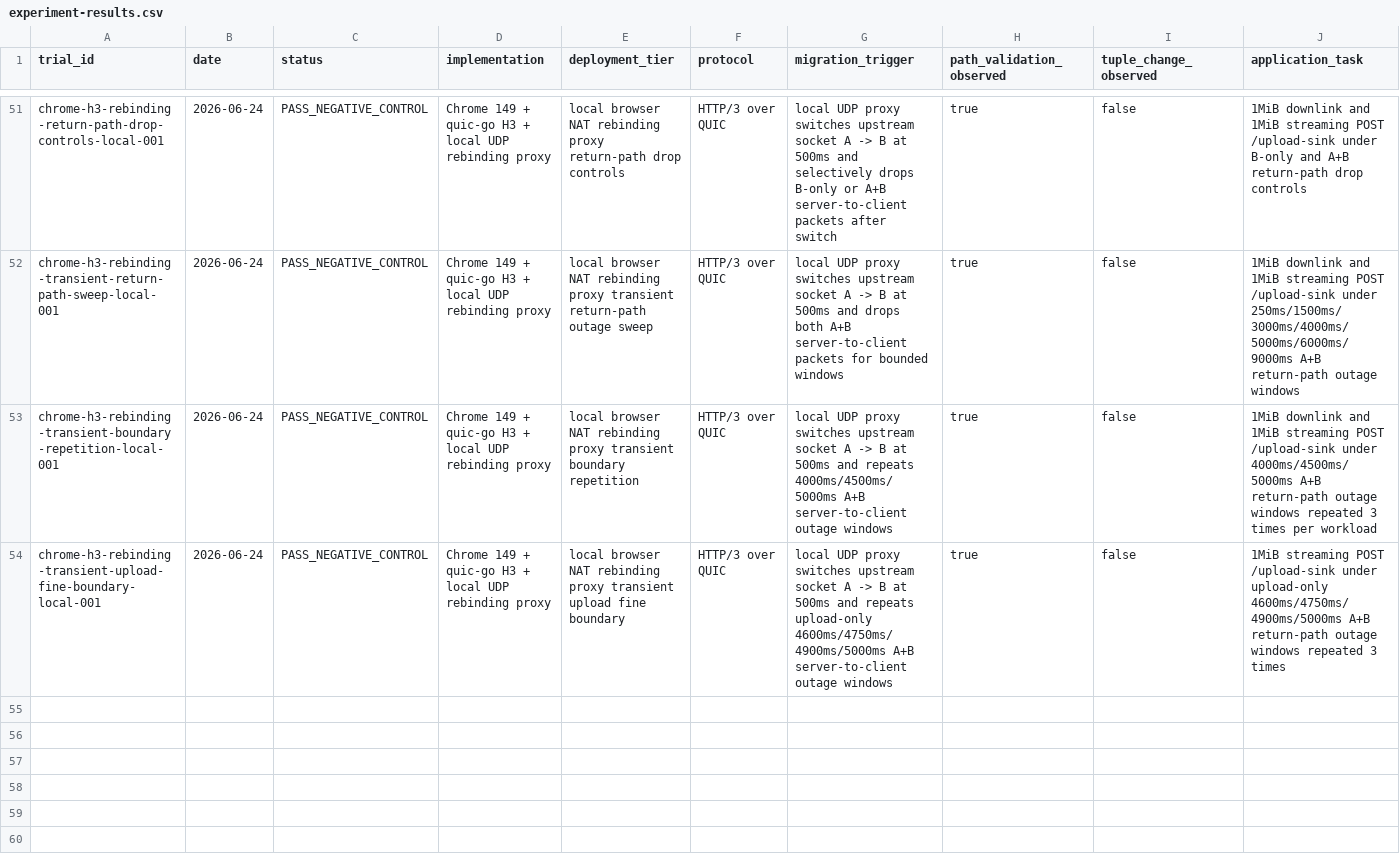
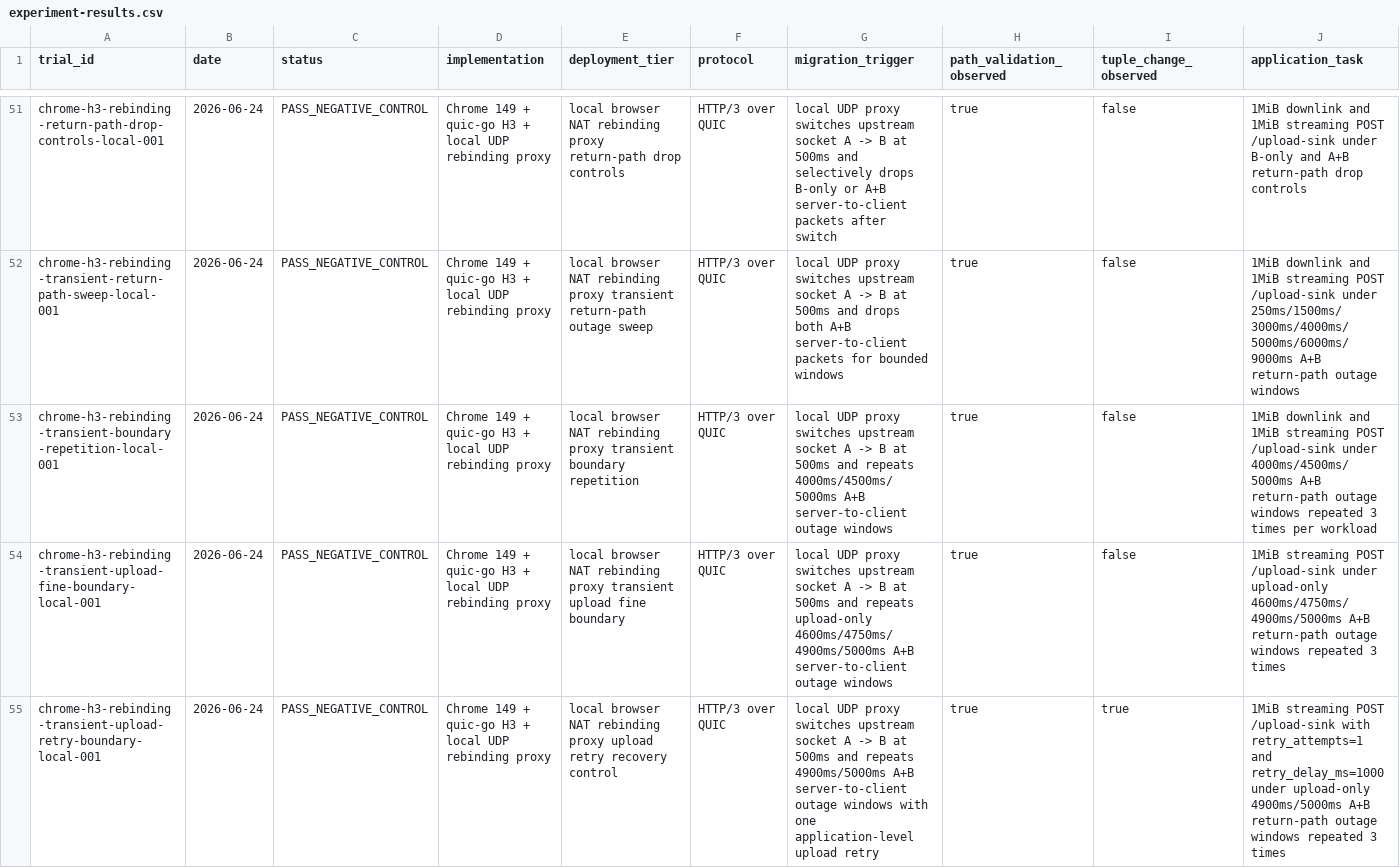
Before and after one commit to manNomi/quic-connect-migration, a CSV file: data/experiment-results.csv, drawn as a sheet; only a part is shown, gaps mark what is left out; rows hold the shown columns only; the diff names each change by its address in the sheet, - before the commit and + after, or states it on an @@ line.

Commit message:
repro: Chrome upload retry recovery control 추가

```diff
--- a/data/experiment-results.csv
+++ b/data/experiment-results.csv
+row 55: chrome-h3-rebinding-transient-upload-retry-boundary-local-001 | 2026-06-24 | PASS_NEGATIVE_CONTROL | Chrome 149 + quic-go H3 + local UDP rebinding proxy | local browser NAT rebinding proxy upload retry recovery control | HTTP/3 over QUIC | local UDP proxy switches upstream socket A -> B at 500ms and repeats 4900ms/5000ms A+B server-to-client outage windows with one application-level upload retry | true | true | 1MiB streaming POST /upload-sink with retry_attempts=1 and retry_delay_ms=1000 under upload-only 4900ms/5000ms A+B return-path outage windows repeated 3 times
```
Also changed, not shown: data/cm-operational-friction-matrix-20260624.csv, data/cm-operational-friction-rubric.csv, 33 other files.
